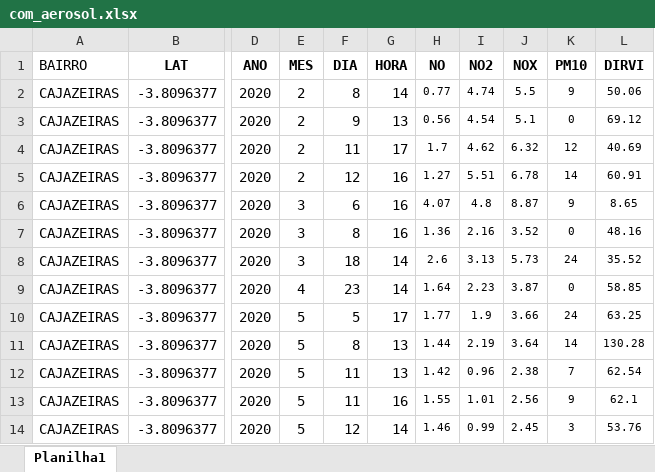
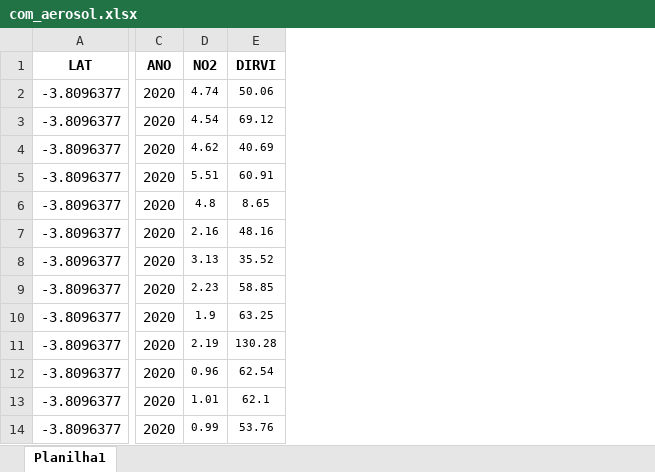
Before and after one commit to SebastianCastellanosUdeA/Machine-Learning, an Excel workbook: com_aerosol.xlsx, sheet Planilha1, drawn as a sheet; only a part is shown, gaps mark what is left out; values as stored, in another font and other column widths than the file's, no borders; conditional formats not drawn; the diff names each change by its address in the sheet, - before the commit and + after, or states it on an @@ line.

```diff
--- a/com_aerosol.xlsx (sheet Planilha1)
+++ b/com_aerosol.xlsx (sheet Planilha1)
-column A (BAIRRO), rows 2-14: all CAJAZEIRAS
-column E (MES), rows 2-14: 2 | 2 | 2 | 2 | 3 | 3 | 3 | 4 | 5 | 5 | 5 | 5 | 5
-column F (DIA), rows 2-14: 8 | 9 | 11 | 12 | 6 | 8 | 18 | 23 | 5 | 8 | 11 | 11 | 12
-column G (HORA), rows 2-14: 14 | 13 | 17 | 16 | 16 | 16 | 14 | 14 | 17 | 13 | 13 | 16 | 14
-column H (NO), rows 2-14: 0.77 | 0.56 | 1.7 | 1.27 | 4.07 | 1.36 | 2.6 | 1.64 | 1.77 | 1.44 | 1.42 | 1.55 | 1.46
-column J (NOX), rows 2-14: 5.5 | 5.1 | 6.32 | 6.78 | 8.87 | 3.52 | 5.73 | 3.87 | 3.66 | 3.64 | 2.38 | 2.56 | 2.45
-column K (PM10), rows 2-14: 9 | 0 | 12 | 14 | 9 | 0 | 24 | 0 | 24 | 14 | 7 | 9 | 3
```
Also changed, not shown: 3 other files.
